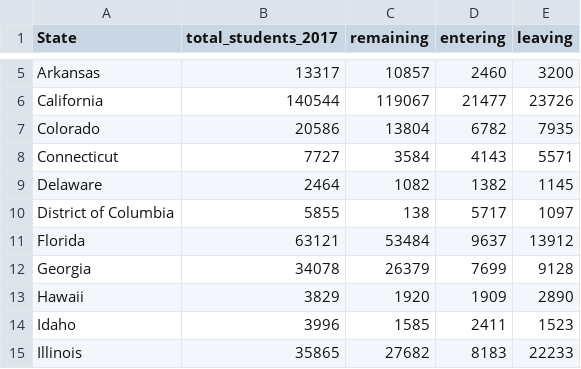
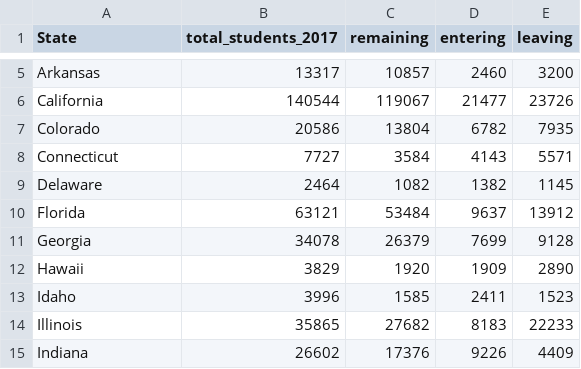
Before and after one commit to kuang/AP-IB-offerings-visualization, a CSV file: college_data.csv, drawn as a sheet; only a part is shown, gaps mark what is left out; the shorter side is filled out with more unchanged rows.

```diff
--- a/college_data.csv
+++ b/college_data.csv
@@ -9,3 +9,2 @@ Connecticut,7727,3584,4143,5571
 Delaware,2464,1082,1382,1145
-District of Columbia,5855,138,5717,1097
 Florida,63121,53484,9637,13912
```
Also changed, not shown: 1 other file.
